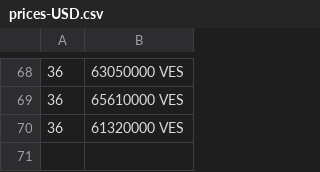
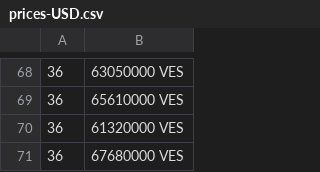
Before and after one commit to stephcarrv/merida-june-6-2024, a CSV file: prices-USD.csv, drawn as a sheet; only a part is shown, gaps mark what is left out; the diff names each change by its address in the sheet, - before the commit and + after, or states it on an @@ line.

```diff
--- a/prices-USD.csv
+++ b/prices-USD.csv
+row 71: 36 | 67680000 VES
```
